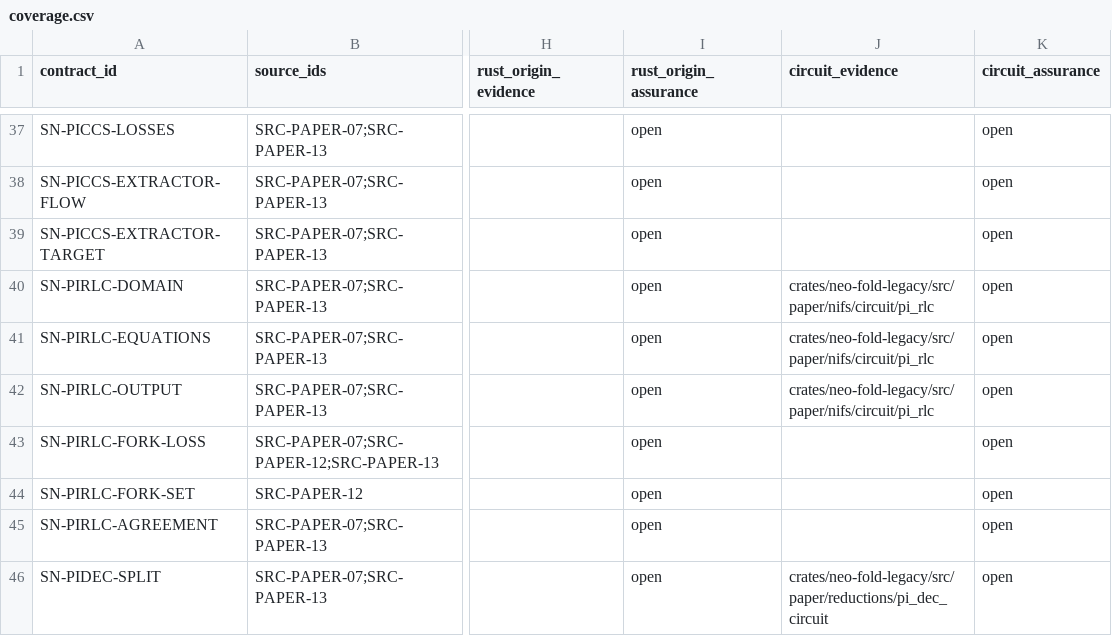
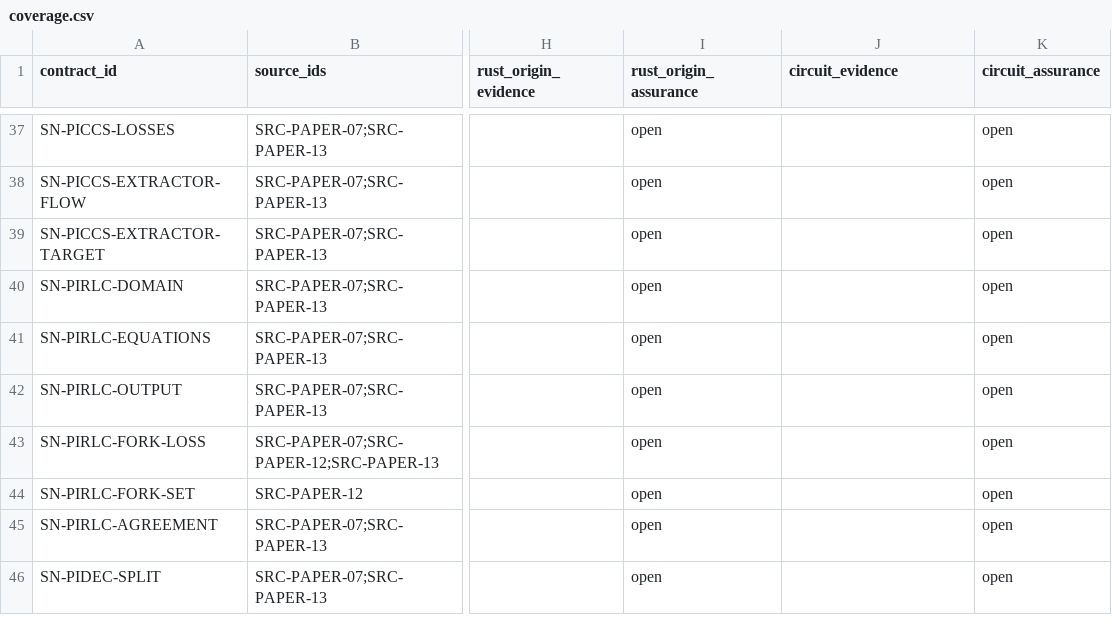
Before and after one commit to LFDT-Nightstream/Nightstream, a CSV file: protocol-contract/coverage.csv, drawn as a sheet; only a part is shown, gaps mark what is left out; the diff covers the shown part only; the diff names each change by its address in the sheet, - before the commit and + after, or states it on an @@ line.

Commit message:
Complete current-package conformance and retire obsolete paths
Regenerate the two-fold native and Lean fixtures after fresh verifier, complete-byte, caller, terminal-opening, and independent recursive assignment checks. Repair stale manifest and conformance regression expectations.

Remove unreachable Metal specialization code and obsolete legacy-producer checkers, retain unresolved assurance honestly, and add the missing Python CI coverage. Record the passing Rust, Metal, Lean, identity, and minimizer checks; independent review acceptance remains pending.

Signed-off-by: Nico Arqueros <nico@dcspark.io>

```diff
--- a/protocol-contract/coverage.csv
+++ b/protocol-contract/coverage.csv
-J40:J42 (circuit_evidence): crates/neo-fold-legacy/src/paper/nifs/circuit/pi_rlc
+J40:J42 (circuit_evidence): (empty)
-J46 (circuit_evidence): crates/neo-fold-legacy/src/paper/reductions/pi_dec_circuit
+J46 (circuit_evidence): (empty)
```
Also changed, not shown: 68 edited cells elsewhere in this file, 25 other files.
